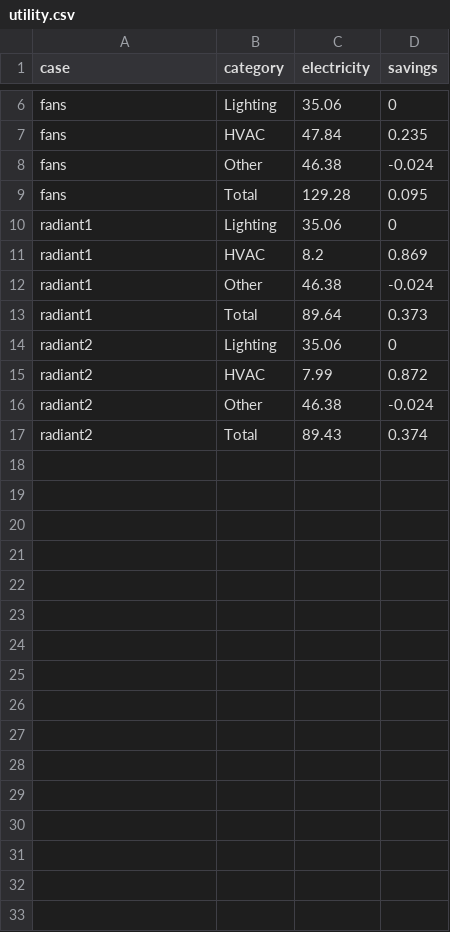
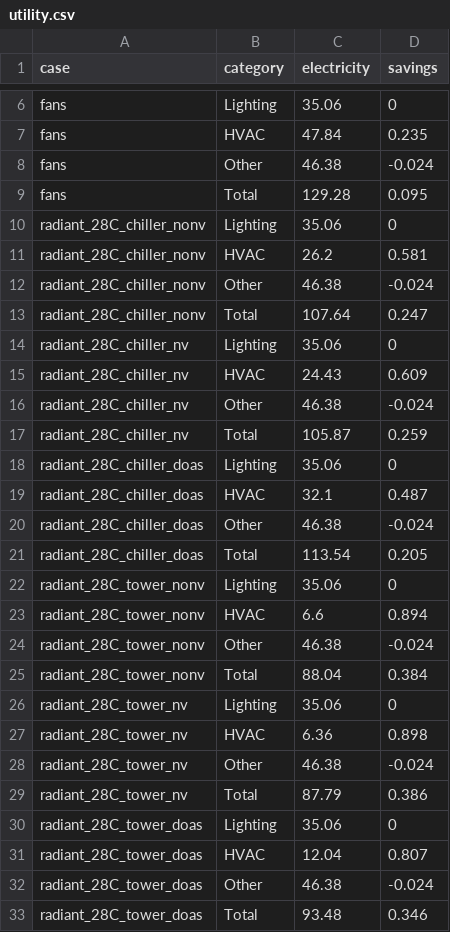
Before and after one commit to hongyuanjia/SinBerWELL, a CSV file: data/results/utility.csv, drawn as a sheet; only a part is shown, gaps mark what is left out.

```diff
--- a/data/results/utility.csv
+++ b/data/results/utility.csv
@@ -9,9 +9,25 @@ fans,Other,46.38,-0.024
 fans,Total,129.28,0.095
-radiant1,Lighting,35.06,0
-radiant1,HVAC,8.2,0.869
-radiant1,Other,46.38,-0.024
-radiant1,Total,89.64,0.373
-radiant2,Lighting,35.06,0
-radiant2,HVAC,7.99,0.872
-radiant2,Other,46.38,-0.024
-radiant2,Total,89.43,0.374
+radiant_28C_chiller_nonv,Lighting,35.06,0
+radiant_28C_chiller_nonv,HVAC,26.2,0.581
+radiant_28C_chiller_nonv,Other,46.38,-0.024
+radiant_28C_chiller_nonv,Total,107.64,0.247
+radiant_28C_chiller_nv,Lighting,35.06,0
+radiant_28C_chiller_nv,HVAC,24.43,0.609
+radiant_28C_chiller_nv,Other,46.38,-0.024
+radiant_28C_chiller_nv,Total,105.87,0.259
+radiant_28C_chiller_doas,Lighting,35.06,0
+radiant_28C_chiller_doas,HVAC,32.1,0.487
+radiant_28C_chiller_doas,Other,46.38,-0.024
+radiant_28C_chiller_doas,Total,113.54,0.205
+radiant_28C_tower_nonv,Lighting,35.06,0
+radiant_28C_tower_nonv,HVAC,6.6,0.894
+radiant_28C_tower_nonv,Other,46.38,-0.024
+radiant_28C_tower_nonv,Total,88.04,0.384
+radiant_28C_tower_nv,Lighting,35.06,0
+radiant_28C_tower_nv,HVAC,6.36,0.898
+radiant_28C_tower_nv,Other,46.38,-0.024
+radiant_28C_tower_nv,Total,87.79,0.386
+radiant_28C_tower_doas,Lighting,35.06,0
+radiant_28C_tower_doas,HVAC,12.04,0.807
+radiant_28C_tower_doas,Other,46.38,-0.024
+radiant_28C_tower_doas,Total,93.48,0.346
```
Also changed, not shown: data/results/end_uses.csv, 39 other files.
